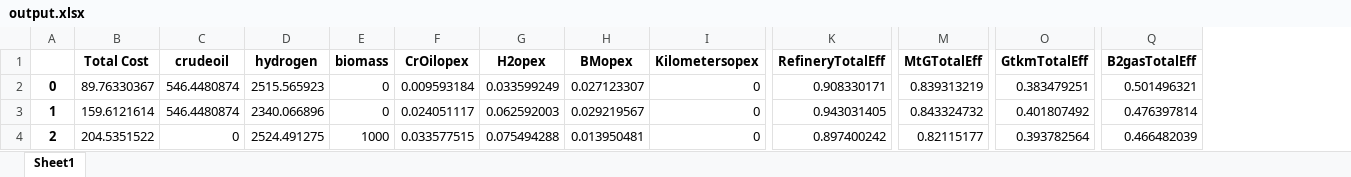
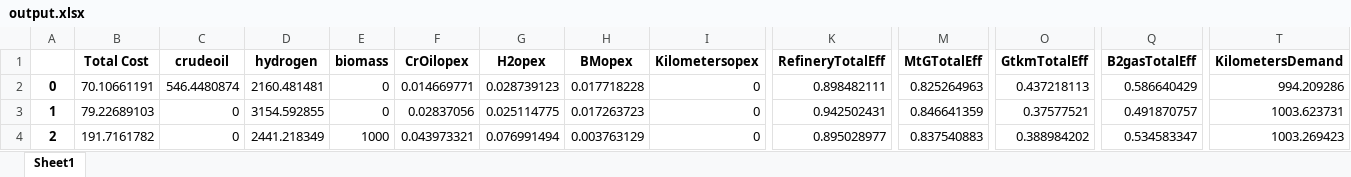
Before and after one commit to jtrobinson57/fscmodel-monte-carlo, an Excel workbook: output.xlsx, sheet Sheet1, drawn as a sheet; only a part is shown, gaps mark what is left out; values as stored, in another font and other column widths than the file's, no borders; the diff covers the shown part only; the diff names each change by its address in the sheet, - before the commit and + after, or states it on an @@ line.

Commit message:
Added randomized demand
Demand is now randomized within certain user-input bounds similarly to
opex and efficiency. The input slots are on the Sink sheet in the input
spreadsheet.

```diff
--- a/output.xlsx (sheet Sheet1)
+++ b/output.xlsx (sheet Sheet1)
+column T (KilometersDemand), rows 2-4: 994.209286 | 1003.623731 | 1003.269423
-B2 (Total Cost): 89.76330367
+B2 (Total Cost): 70.10661191
-D2 (hydrogen): 2515.565923
+D2 (hydrogen): 2160.481481
-F2 (CrOilopex): 0.009593184
+F2 (CrOilopex): 0.014669771
-G2 (H2opex): 0.033599249
+G2 (H2opex): 0.028739123
-H2 (BMopex): 0.027123307
+H2 (BMopex): 0.017718228
-K2 (RefineryTotalEff): 0.908330171
+K2 (RefineryTotalEff): 0.898482111
-M2 (MtGTotalEff): 0.839313219
+M2 (MtGTotalEff): 0.825264963
-O2 (GtkmTotalEff): 0.383479251
+O2 (GtkmTotalEff): 0.437218113
-Q2 (B2gasTotalEff): 0.501496321
+Q2 (B2gasTotalEff): 0.586640429
-B3 (Total Cost): 159.6121614
+B3 (Total Cost): 79.22689103
-C3 (crudeoil): 546.4480874
+C3 (crudeoil): 0
-D3 (hydrogen): 2340.066896
+D3 (hydrogen): 3154.592855
-F3 (CrOilopex): 0.024051117
+F3 (CrOilopex): 0.02837056
-G3 (H2opex): 0.062592003
+G3 (H2opex): 0.025114775
-H3 (BMopex): 0.029219567
+H3 (BMopex): 0.017263723
-K3 (RefineryTotalEff): 0.943031405
+K3 (RefineryTotalEff): 0.942502431
-M3 (MtGTotalEff): 0.843324732
+M3 (MtGTotalEff): 0.846641359
-O3 (GtkmTotalEff): 0.401807492
+O3 (GtkmTotalEff): 0.37577521
-Q3 (B2gasTotalEff): 0.476397814
+Q3 (B2gasTotalEff): 0.491870757
-B4 (Total Cost): 204.5351522
+B4 (Total Cost): 191.7161782
-D4 (hydrogen): 2524.491275
+D4 (hydrogen): 2441.218349
-F4 (CrOilopex): 0.033577515
+F4 (CrOilopex): 0.043973321
-G4 (H2opex): 0.075494288
+G4 (H2opex): 0.076991494
-H4 (BMopex): 0.013950481
+H4 (BMopex): 0.003763129
-K4 (RefineryTotalEff): 0.897400242
+K4 (RefineryTotalEff): 0.895028977
-M4 (MtGTotalEff): 0.82115177
+M4 (MtGTotalEff): 0.837540883
-O4 (GtkmTotalEff): 0.393782564
+O4 (GtkmTotalEff): 0.388984202
-Q4 (B2gasTotalEff): 0.466482039
+Q4 (B2gasTotalEff): 0.534583347
```
Also changed, not shown: 65 edited cells elsewhere in this sheet, input.xlsx, 1 other file.
